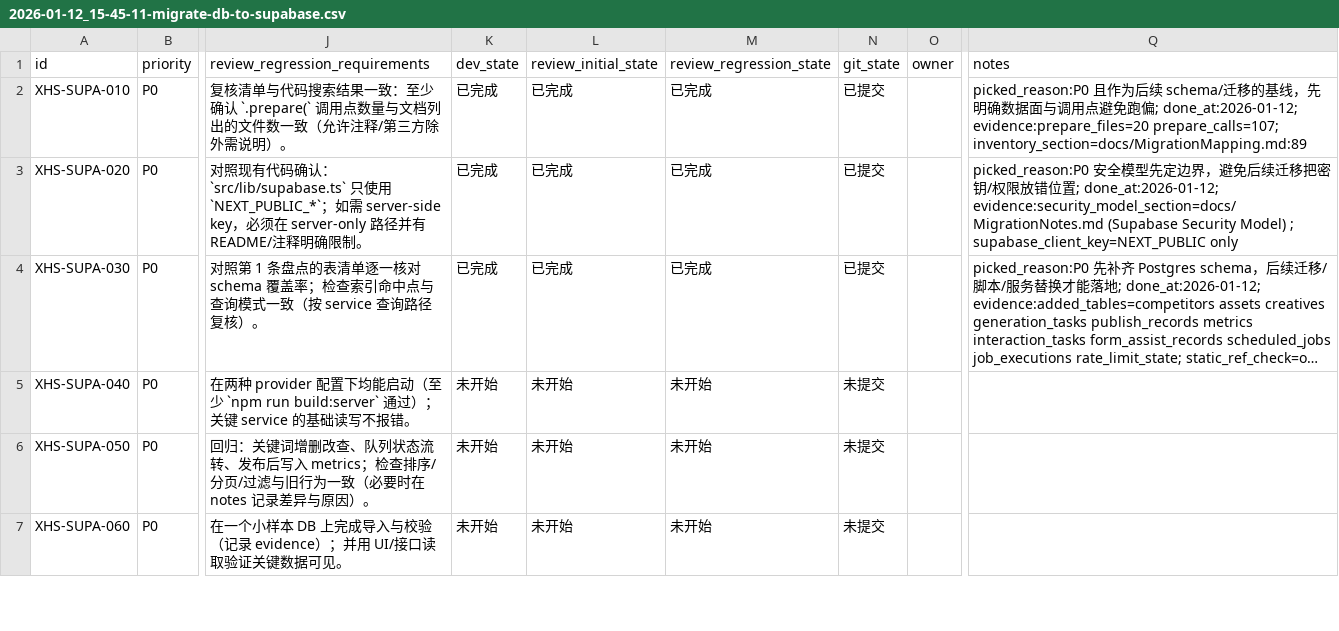
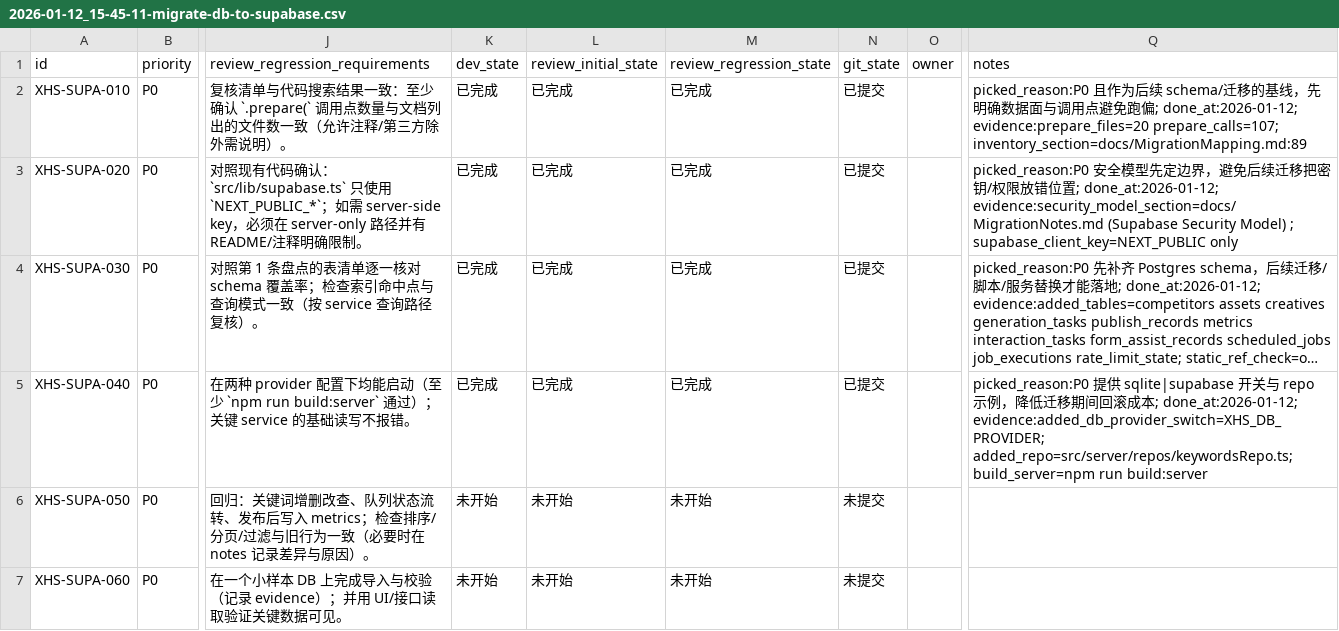
Before and after one commit to GalaxyXieyu/XHS-Runner, a CSV file: issues/2026-01-12_15-45-11-migrate-db-to-supabase.csv, drawn as a sheet; only a part is shown, gaps mark what is left out; long unchanged cells end in …; the diff names each change by its address in the sheet, - before the commit and + after, or states it on an @@ line.

```diff
--- a/issues/2026-01-12_15-45-11-migrate-db-to-supabase.csv
+++ b/issues/2026-01-12_15-45-11-migrate-db-to-supabase.csv
-K5 (dev_state): 未开始
+K5 (dev_state): 已完成
-L5 (review_initial_state): 未开始
+L5 (review_initial_state): 已完成
-M5 (review_regression_state): 未开始
+M5 (review_regression_state): 已完成
-N5 (git_state): 未提交
+N5 (git_state): 已提交
-Q5 (notes): (empty)
+Q5 (notes): picked_reason:P0 提供 sqlite|supabase 开关与 repo 示例，降低迁移期间回滚成本; done_at:2026-01-12; evidence:added_db_provider_switch=XHS_DB_PROVIDER; added_repo=src/server/repos/keywordsRepo.ts; build_server=npm run build:server
```
Also changed, not shown: 16 other files.
